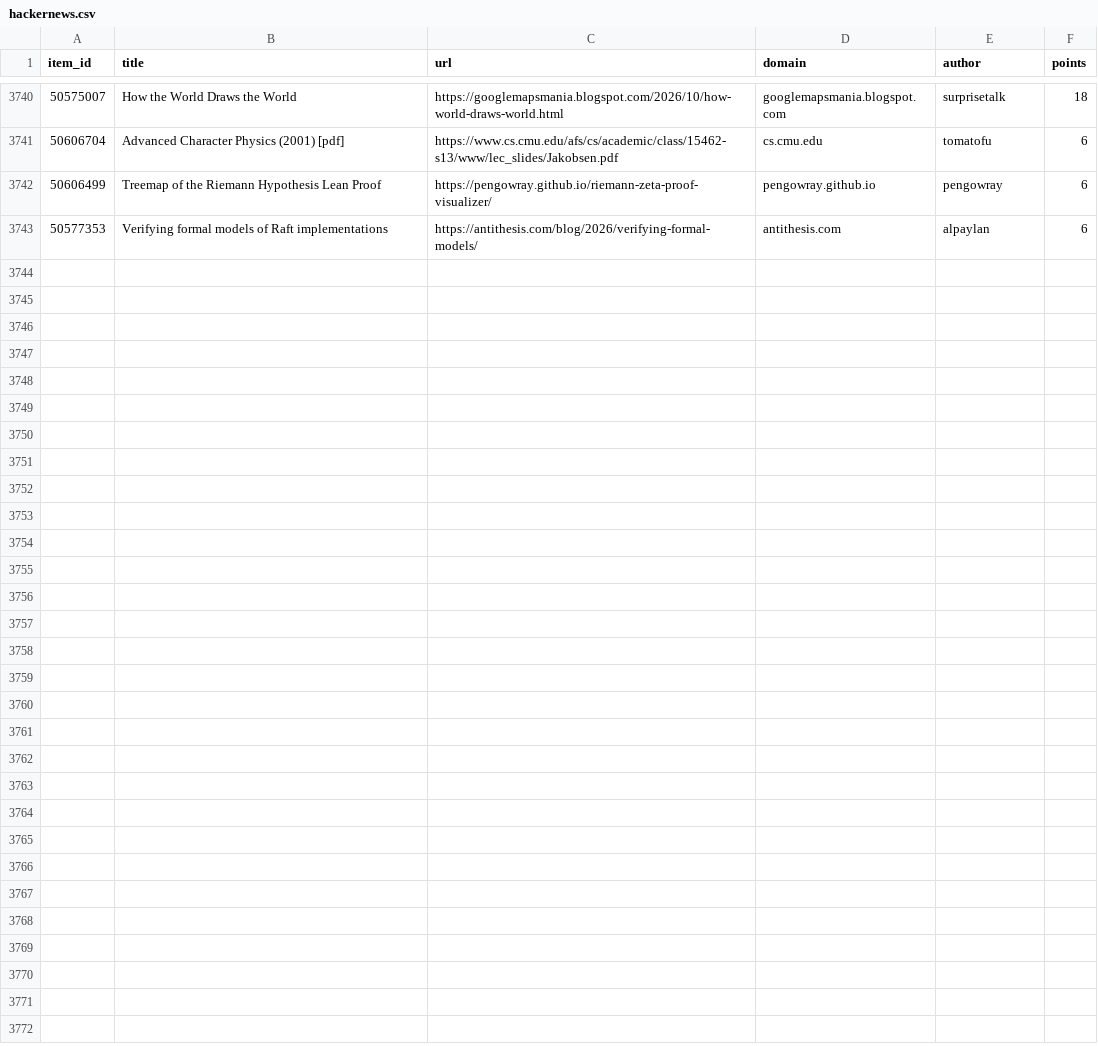
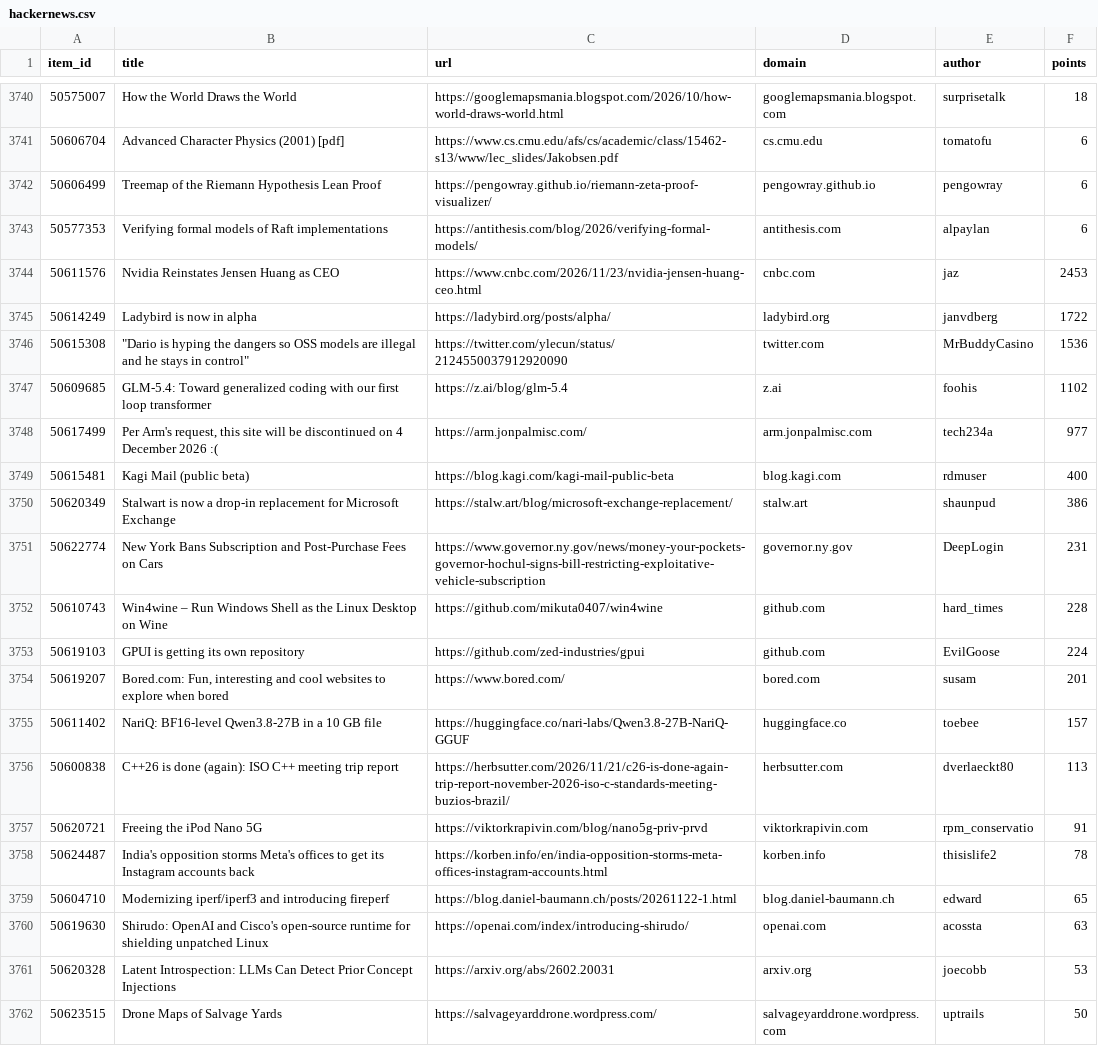
Before and after one commit to farajzada/cronos, a CSV file: data/hackernews.csv, drawn as a sheet; only a part is shown, gaps mark what is left out; the diff covers the shown part only.

```diff
--- a/data/hackernews.csv
+++ b/data/hackernews.csv
@@ -3743 +3743,20 @@ item_id,title,url,domain,author,points
 50577353,Verifying formal models of Raft implementations,https://antithesis.com/blog/2026/verifying-formal-models/,antithesis.com,alpaylan,6
+50611576,Nvidia Reinstates Jensen Huang as CEO,https://www.cnbc.com/2026/11/23/nvidia-jensen-huang-ceo.html,cnbc.com,jaz,2453
+50614249,Ladybird is now in alpha,https://ladybird.org/posts/alpha/,ladybird.org,janvdberg,1722
+50615308,"""Dario is hyping the dangers so OSS models are illegal and he stays in control""",https://twitter.com/ylecun/status/2124550037912920090,twitter.com,MrBuddyCasino,1536
+50609685,GLM-5.4: Toward generalized coding with our first loop transformer,https://z.ai/blog/glm-5.4,z.ai,foohis,1102
+50617499,"Per Arm's request, this site will be discontinued on 4 December 2026 :(",https://arm.jonpalmisc.com/,arm.jonpalmisc.com,tech234a,977
+50615481,Kagi Mail (public beta),https://blog.kagi.com/kagi-mail-public-beta,blog.kagi.com,rdmuser,400
+50620349,Stalwart is now a drop-in replacement for Microsoft Exchange,https://stalw.art/blog/microsoft-exchange-replacement/,stalw.art,shaunpud,386
+50622774,New York Bans Subscription and Post-Purchase Fees on Cars,https://www.governor.ny.gov/news/money-your-pockets-governor-hochul-signs-bill-restricting-exploitative-vehicle-subscription,governor.ny.gov,DeepLogin,231
+50610743,Win4wine – Run Windows Shell as the Linux Desktop on Wine,https://github.com/mikuta0407/win4wine,github.com,hard_times,228
+50619103,GPUI is getting its own repository,https://github.com/zed-industries/gpui,github.com,EvilGoose,224
+50619207,"Bored.com: Fun, interesting and cool websites to explore when bored",https://www.bored.com/,bored.com,susam,201
+50611402,NariQ: BF16-level Qwen3.8-27B in a 10 GB file,https://huggingface.co/nari-labs/Qwen3.8-27B-NariQ-GGUF,huggingface.co,toebee,157
+50600838,C++26 is done (again): ISO C++ meeting trip report,https://herbsutter.com/2026/11/21/c26-is-done-again-trip-report-november-2026-iso-c-standards-meeting-buzios-brazil/,herbsutter.com,dverlaeckt80,113
+50620721,Freeing the iPod Nano 5G,https://viktorkrapivin.com/blog/nano5g-priv-prvd,viktorkrapivin.com,rpm_conservatio,91
+50624487,India's opposition storms Meta's offices to get its Instagram accounts back,https://korben.info/en/india-opposition-storms-meta-offices-instagram-accounts.html,korben.info,thisislife2,78
+50604710,Modernizing iperf/iperf3 and introducing fireperf,https://blog.daniel-baumann.ch/posts/20261122-1.html,blog.daniel-baumann.ch,edward,65
+50619630,Shirudo: OpenAI and Cisco's open-source runtime for shielding unpatched Linux,https://openai.com/index/introducing-shirudo/,openai.com,acossta,63
+50620328,Latent Introspection: LLMs Can Detect Prior Concept Injections,https://arxiv.org/abs/2602.20031,arxiv.org,joecobb,53
+50623515,Drone Maps of Salvage Yards,https://salvageyarddrone.wordpress.com/,salvageyarddrone.wordpress.com,uptrails,50
```
Also changed, not shown: 10 added rows elsewhere in this file, 2 other files.
